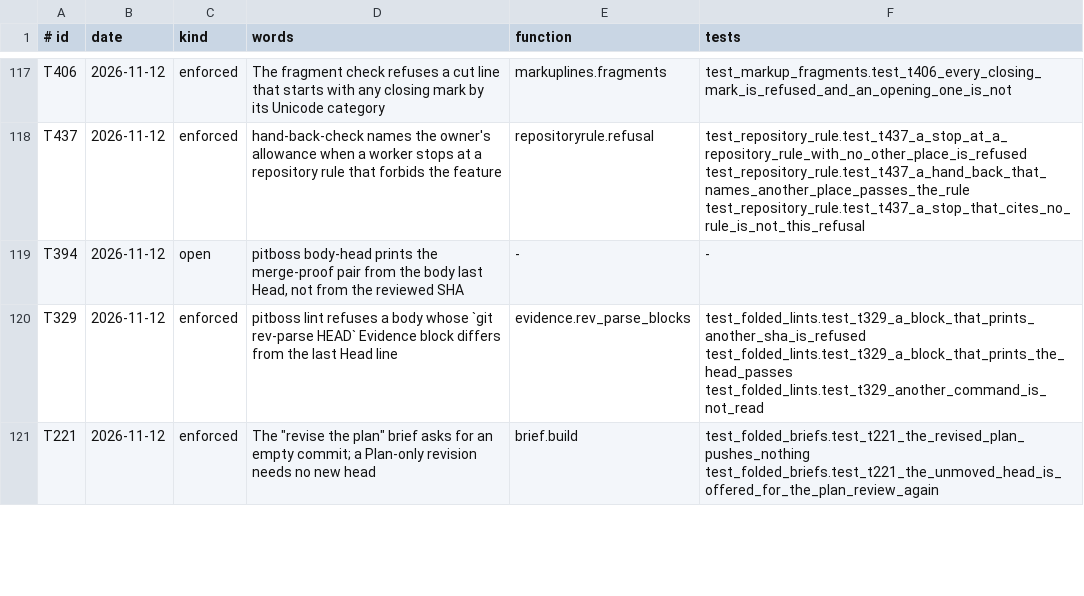
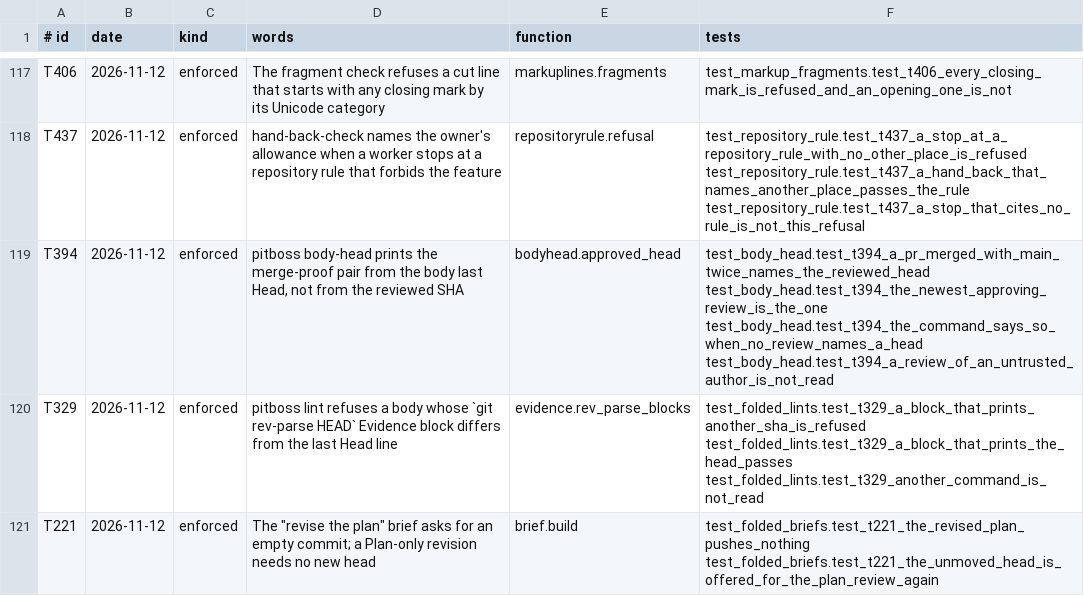
Before and after one commit to dev-skill-up/pitboss, a TSV file: src/pitboss/rules.tsv, drawn as a sheet; only a part is shown, gaps mark what is left out.

```diff
--- a/src/pitboss/rules.tsv
+++ b/src/pitboss/rules.tsv
@@ -118,3 +118,3 @@ T406	2026-11-12	enforced	The fragment check refuses a cut line that starts with
 T437	2026-11-12	enforced	hand-back-check names the owner's allowance when a worker stops at a repository rule that forbids the feature	repositoryrule.refusal	test_repository_rule.test_t437_a_stop_at_a_repository_rule_with_no_other_place_is_refused test_repository_rule.test_t437_a_hand_back_that_names_another_place_passes_the_rule test_repository_rule.test_t437_a_stop_that_cites_no_rule_is_not_this_refusal
-T394	2026-11-12	open	pitboss body-head prints the merge-proof pair from the body last Head, not from the reviewed SHA	-	-
+T394	2026-11-12	enforced	pitboss body-head prints the merge-proof pair from the body last Head, not from the reviewed SHA	bodyhead.approved_head	test_body_head.test_t394_a_pr_merged_with_main_twice_names_the_reviewed_head test_body_head.test_t394_the_newest_approving_review_is_the_one test_body_head.test_t394_the_command_says_so_when_no_review_names_a_head test_body_head.test_t394_a_review_of_an_untrusted_author_is_not_read
 T329	2026-11-12	enforced	pitboss lint refuses a body whose `git rev-parse HEAD` Evidence block differs from the last Head line	evidence.rev_parse_blocks	test_folded_lints.test_t329_a_block_that_prints_another_sha_is_refused test_folded_lints.test_t329_a_block_that_prints_the_head_passes test_folded_lints.test_t329_another_command_is_not_read
```
Also changed, not shown: 3 other files.
